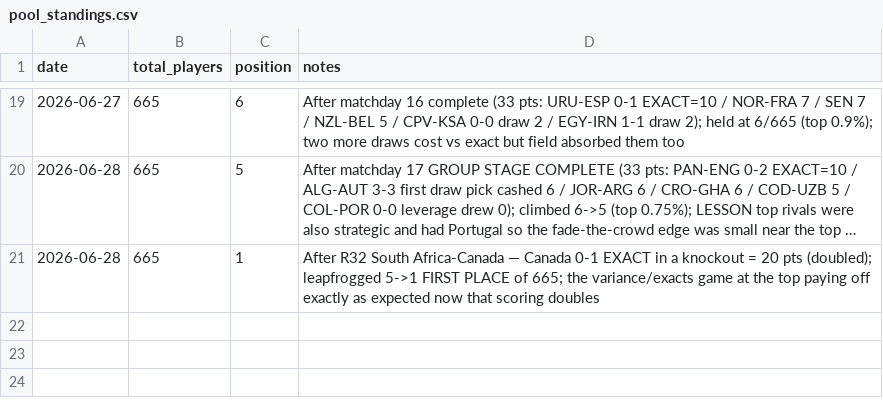
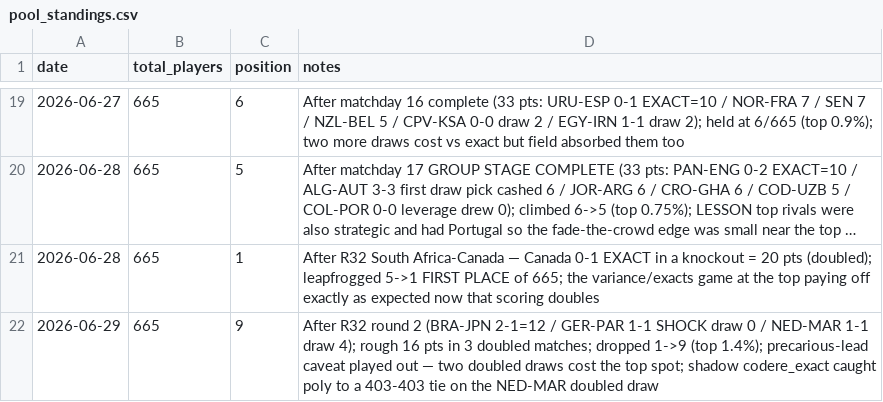
Before and after one commit to julianher/worldcup-2026-polla, a CSV file: data/pool_standings.csv, drawn as a sheet; only a part is shown, gaps mark what is left out; long unchanged cells end in …; the diff names each change by its address in the sheet, - before the commit and + after, or states it on an @@ line.

Commit message:
Standings: position 1->9 after R32 round 2 (two doubled draws); precarious-lead caveat realized

```diff
--- a/data/pool_standings.csv
+++ b/data/pool_standings.csv
+row 22: 2026-06-29 | 665 | 9 | After R32 round 2 (BRA-JPN 2-1=12 / GER-PAR 1-1 SHOCK draw 0 / NED-MAR 1-1 draw 4); rough 16 pts in 3 doubled matches; dropped 1->9 (top 1.4%); precarious-lead caveat played out — two doubled draws cost the top spot; shadow codere_exact caught poly to a 403-403 tie on the NED-MAR doubled draw
```
